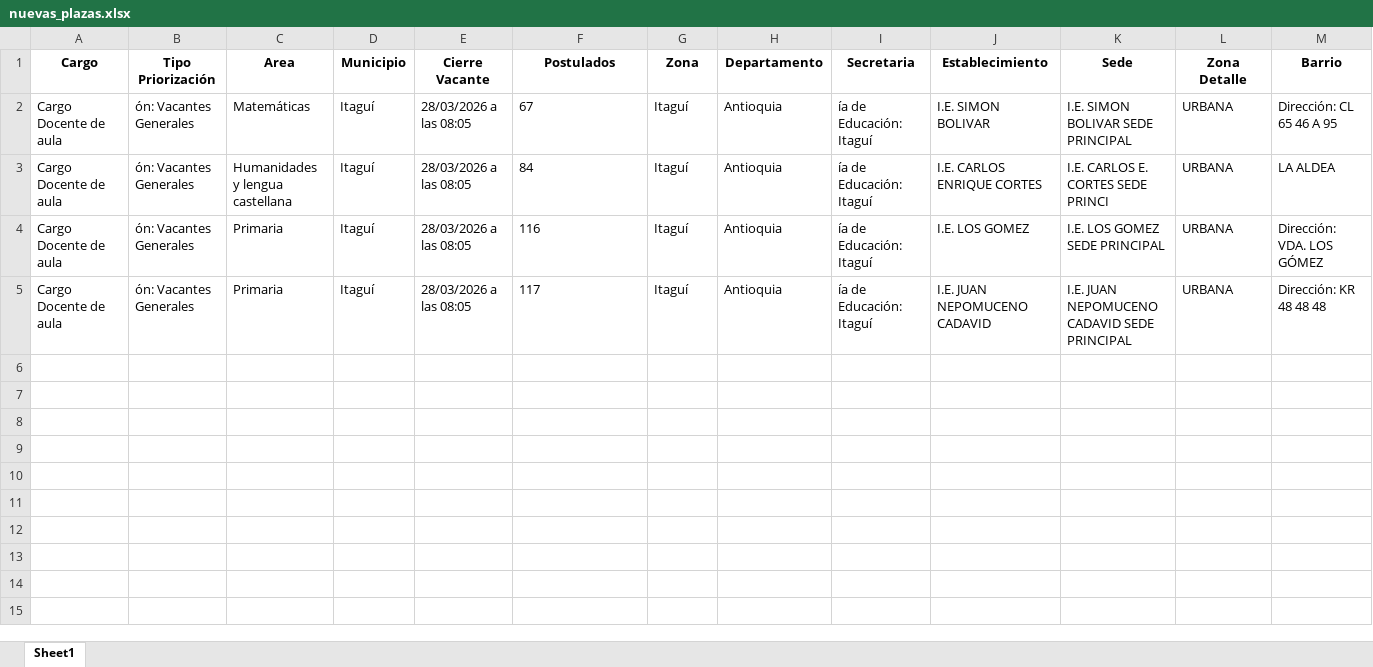
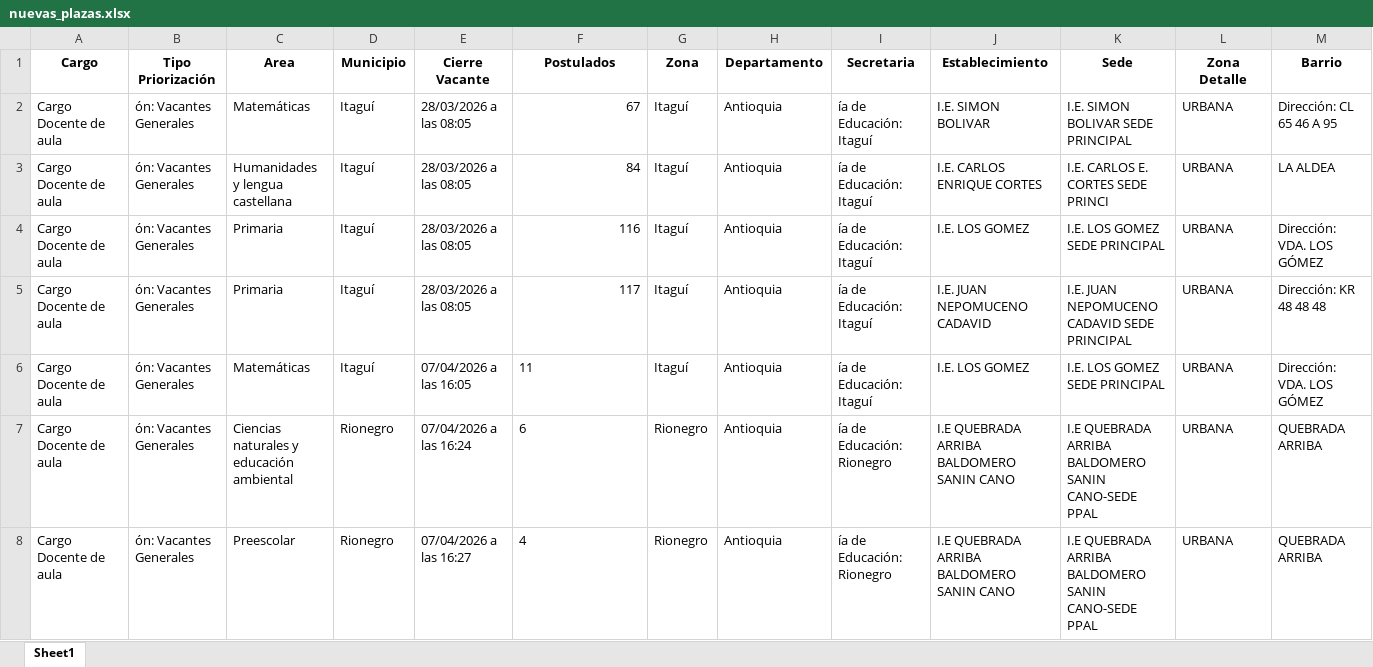
Before and after one commit to paezdev/SMaestro, an Excel workbook: nuevas_plazas.xlsx, sheet Sheet1, drawn as a sheet; only a part is shown; values as stored, in another font and other column widths than the file's, no borders; rows hold the shown columns only; the diff names each change by its address in the sheet, - before the commit and + after, or states it on an @@ line.

```diff
--- a/nuevas_plazas.xlsx (sheet Sheet1)
+++ b/nuevas_plazas.xlsx (sheet Sheet1)
-F2:F5 alignment: left
+F2:F5 alignment: right
+row 6: Cargo Docente de aula | ón: Vacantes Generales | Matemáticas | Itaguí | 07/04/2026 a las 16:05 | 11 | Itaguí | Antioquia | ía de Educación: Itaguí | I.E. LOS GOMEZ | I.E. LOS GOMEZ SEDE PRINCIPAL | URBANA | Dirección: VDA. LOS GÓMEZ
+row 7: Cargo Docente de aula | ón: Vacantes Generales | Ciencias naturales y educación ambiental | Rionegro | 07/04/2026 a las 16:24 | 6 | Rionegro | Antioquia | ía de Educación: Rionegro | I.E QUEBRADA ARRIBA BALDOMERO SANIN CANO | I.E QUEBRADA ARRIBA BALDOMERO SANIN CANO-SEDE PPAL | URBANA | QUEBRADA ARRIBA
+row 8: Cargo Docente de aula | ón: Vacantes Generales | Preescolar | Rionegro | 07/04/2026 a las 16:27 | 4 | Rionegro | Antioquia | ía de Educación: Rionegro | I.E QUEBRADA ARRIBA BALDOMERO SANIN CANO | I.E QUEBRADA ARRIBA BALDOMERO SANIN CANO-SEDE PPAL | URBANA | QUEBRADA ARRIBA
```
Also changed, not shown: 1 other file.
